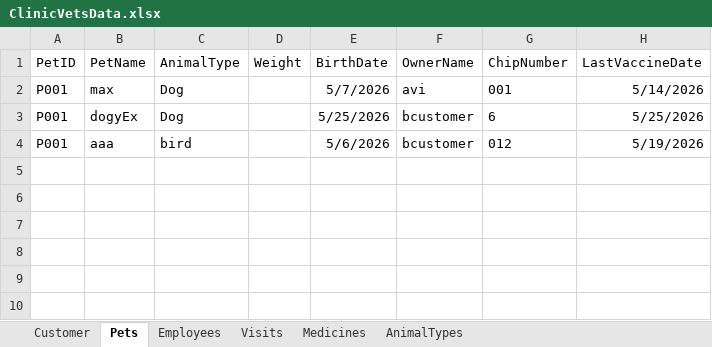
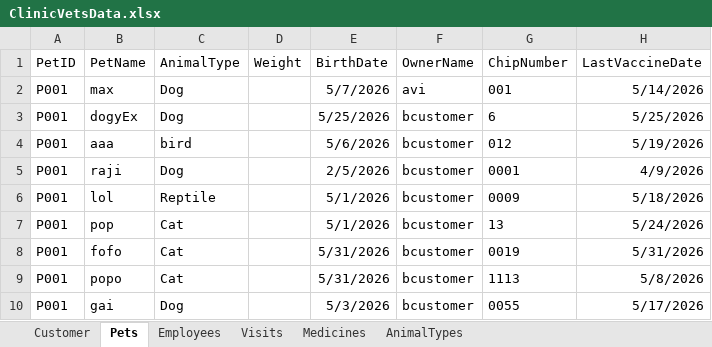
Before and after one commit to yazanei-arch/ClinicVets, an Excel workbook: ClinicVetsData.xlsx, sheet Pets, drawn as a sheet; values as stored, in another font and other column widths than the file's, no borders; the diff names each change by its address in the sheet, - before the commit and + after, or states it on an @@ line.

```diff
--- a/ClinicVetsData.xlsx (sheet Pets)
+++ b/ClinicVetsData.xlsx (sheet Pets)
+row 5: P001 | raji | Dog |  | 2/5/2026 | bcustomer | 0001 | 4/9/2026
+row 6: P001 | lol | Reptile |  | 5/1/2026 | bcustomer | 0009 | 5/18/2026
+row 7: P001 | pop | Cat |  | 5/1/2026 | bcustomer | 13 | 5/24/2026
+row 8: P001 | fofo | Cat |  | 5/31/2026 | bcustomer | 0019 | 5/31/2026
+row 9: P001 | popo | Cat |  | 5/31/2026 | bcustomer | 1113 | 5/8/2026
+row 10: P001 | gai | Dog |  | 5/3/2026 | bcustomer | 0055 | 5/17/2026
```
Also changed, not shown: sheet Employees, 3 other files.
